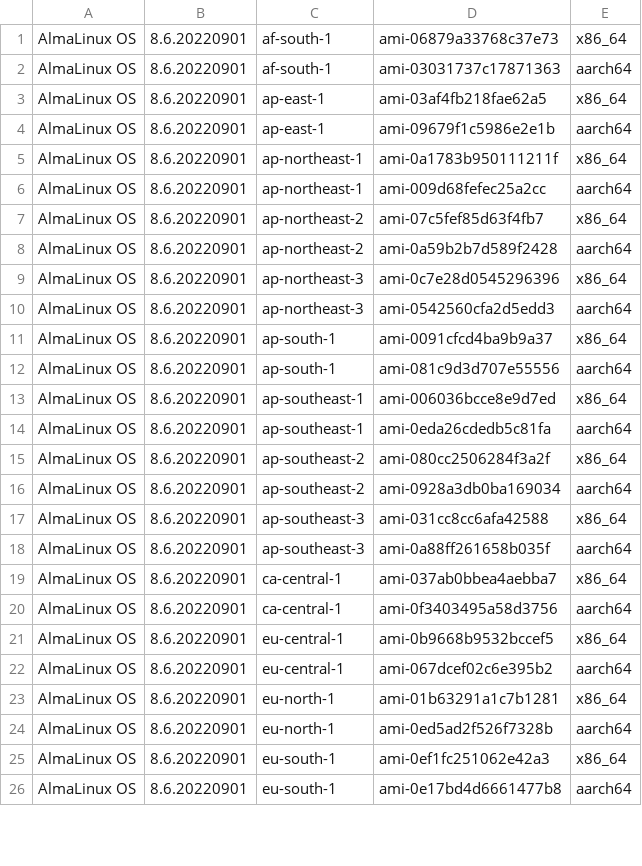
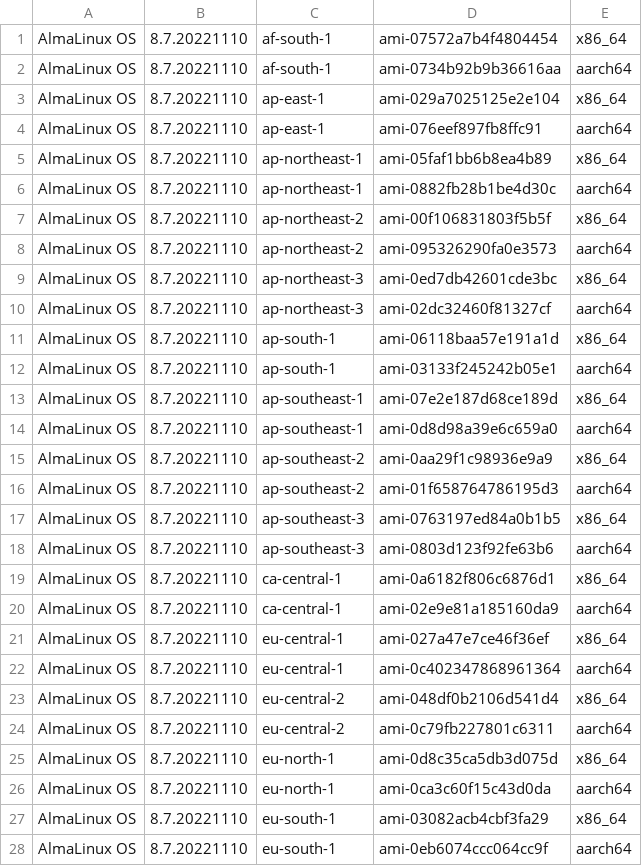
Before and after one commit to AlmaLinux/wiki, a CSV file: docs/.vuepress/public/ci-data/aws_amis.csv, drawn as a sheet; only a part is shown; the diff covers the shown part only.

Commit message:
Add AlmaLinux OS 8.7 and 9.0 to eu-central-2
* Add the initial version of AlmaLinux OS 8.7 AMIs
* Add AlmaLinux OS 9.0 to the new region - eu-central-2

Signed-off-by: Elkhan Mammadli <elkhan.mammadli@protonmail.com>

```diff
--- a/docs/.vuepress/public/ci-data/aws_amis.csv
+++ b/docs/.vuepress/public/ci-data/aws_amis.csv
@@ -1,26 +1,28 @@
-"AlmaLinux OS","8.6.20220901","af-south-1","ami-06879a33768c37e73","x86_64"
-"AlmaLinux OS","8.6.20220901","af-south-1","ami-03031737c17871363","aarch64"
-"AlmaLinux OS","8.6.20220901","ap-east-1","ami-03af4fb218fae62a5","x86_64"
-"AlmaLinux OS","8.6.20220901","ap-east-1","ami-09679f1c5986e2e1b","aarch64"
-"AlmaLinux OS","8.6.20220901","ap-northeast-1","ami-0a1783b950111211f","x86_64"
-"AlmaLinux OS","8.6.20220901","ap-northeast-1","ami-009d68fefec25a2cc","aarch64"
-"AlmaLinux OS","8.6.20220901","ap-northeast-2","ami-07c5fef85d63f4fb7","x86_64"
-"AlmaLinux OS","8.6.20220901","ap-northeast-2","ami-0a59b2b7d589f2428","aarch64"
-"AlmaLinux OS","8.6.20220901","ap-northeast-3","ami-0c7e28d0545296396","x86_64"
-"AlmaLinux OS","8.6.20220901","ap-northeast-3","ami-0542560cfa2d5edd3","aarch64"
-"AlmaLinux OS","8.6.20220901","ap-south-1","ami-0091cfcd4ba9b9a37","x86_64"
-"AlmaLinux OS","8.6.20220901","ap-south-1","ami-081c9d3d707e55556","aarch64"
-"AlmaLinux OS","8.6.20220901","ap-southeast-1","ami-006036bcce8e9d7ed","x86_64"
-"AlmaLinux OS","8.6.20220901","ap-southeast-1","ami-0eda26cdedb5c81fa","aarch64"
-"AlmaLinux OS","8.6.20220901","ap-southeast-2","ami-080cc2506284f3a2f","x86_64"
-"AlmaLinux OS","8.6.20220901","ap-southeast-2","ami-0928a3db0ba169034","aarch64"
-"AlmaLinux OS","8.6.20220901","ap-southeast-3","ami-031cc8cc6afa42588","x86_64"
-"AlmaLinux OS","8.6.20220901","ap-southeast-3","ami-0a88ff261658b035f","aarch64"
-"AlmaLinux OS","8.6.20220901","ca-central-1","ami-037ab0bbea4aebba7","x86_64"
-"AlmaLinux OS","8.6.20220901","ca-central-1","ami-0f3403495a58d3756","aarch64"
-"AlmaLinux OS","8.6.20220901","eu-central-1","ami-0b9668b9532bccef5","x86_64"
-"AlmaLinux OS","8.6.20220901","eu-central-1","ami-067dcef02c6e395b2","aarch64"
-"AlmaLinux OS","8.6.20220901","eu-north-1","ami-01b63291a1c7b1281","x86_64"
-"AlmaLinux OS","8.6.20220901","eu-north-1","ami-0ed5ad2f526f7328b","aarch64"
-"AlmaLinux OS","8.6.20220901","eu-south-1","ami-0ef1fc251062e42a3","x86_64"
-"AlmaLinux OS","8.6.20220901","eu-south-1","ami-0e17bd4d6661477b8","aarch64"
+"AlmaLinux OS","8.7.20221110","af-south-1","ami-07572a7b4f4804454","x86_64"
+"AlmaLinux OS","8.7.20221110","af-south-1","ami-0734b92b9b36616aa","aarch64"
+"AlmaLinux OS","8.7.20221110","ap-east-1","ami-029a7025125e2e104","x86_64"
+"AlmaLinux OS","8.7.20221110","ap-east-1","ami-076eef897fb8ffc91","aarch64"
+"AlmaLinux OS","8.7.20221110","ap-northeast-1","ami-05faf1bb6b8ea4b89","x86_64"
+"AlmaLinux OS","8.7.20221110","ap-northeast-1","ami-0882fb28b1be4d30c","aarch64"
+"AlmaLinux OS","8.7.20221110","ap-northeast-2","ami-00f106831803f5b5f","x86_64"
+"AlmaLinux OS","8.7.20221110","ap-northeast-2","ami-095326290fa0e3573","aarch64"
+"AlmaLinux OS","8.7.20221110","ap-northeast-3","ami-0ed7db42601cde3bc","x86_64"
+"AlmaLinux OS","8.7.20221110","ap-northeast-3","ami-02dc32460f81327cf","aarch64"
+"AlmaLinux OS","8.7.20221110","ap-south-1","ami-06118baa57e191a1d","x86_64"
+"AlmaLinux OS","8.7.20221110","ap-south-1","ami-03133f245242b05e1","aarch64"
+"AlmaLinux OS","8.7.20221110","ap-southeast-1","ami-07e2e187d68ce189d","x86_64"
+"AlmaLinux OS","8.7.20221110","ap-southeast-1","ami-0d8d98a39e6c659a0","aarch64"
+"AlmaLinux OS","8.7.20221110","ap-southeast-2","ami-0aa29f1c98936e9a9","x86_64"
+"AlmaLinux OS","8.7.20221110","ap-southeast-2","ami-01f658764786195d3","aarch64"
+"AlmaLinux OS","8.7.20221110","ap-southeast-3","ami-0763197ed84a0b1b5","x86_64"
+"AlmaLinux OS","8.7.20221110","ap-southeast-3","ami-0803d123f92fe63b6","aarch64"
+"AlmaLinux OS","8.7.20221110","ca-central-1","ami-0a6182f806c6876d1","x86_64"
+"AlmaLinux OS","8.7.20221110","ca-central-1","ami-02e9e81a185160da9","aarch64"
+"AlmaLinux OS","8.7.20221110","eu-central-1","ami-027a47e7ce46f36ef","x86_64"
+"AlmaLinux OS","8.7.20221110","eu-central-1","ami-0c402347868961364","aarch64"
+"AlmaLinux OS","8.7.20221110","eu-central-2","ami-048df0b2106d541d4","x86_64"
+"AlmaLinux OS","8.7.20221110","eu-central-2","ami-0c79fb227801c6311","aarch64"
+"AlmaLinux OS","8.7.20221110","eu-north-1","ami-0d8c35ca5db3d075d","x86_64"
+"AlmaLinux OS","8.7.20221110","eu-north-1","ami-0ca3c60f15c43d0da","aarch64"
+"AlmaLinux OS","8.7.20221110","eu-south-1","ami-03082acb4cbf3fa29","x86_64"
+"AlmaLinux OS","8.7.20221110","eu-south-1","ami-0eb6074ccc064cc9f","aarch64"
```
Also changed, not shown: 2 added rows and 40 edited cells elsewhere in this file, 1 other file.
